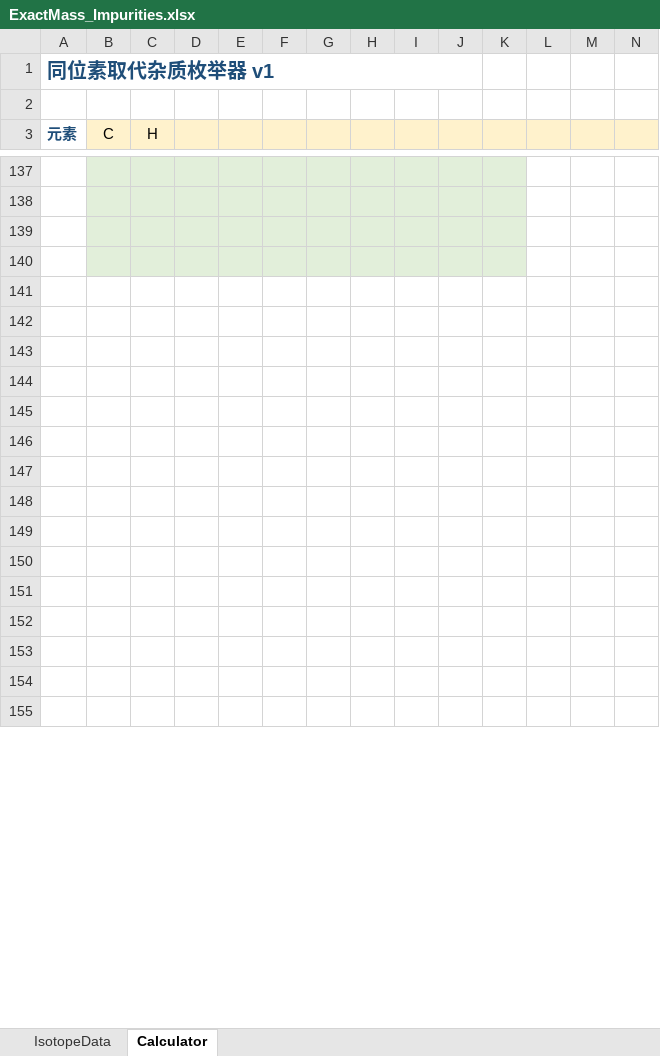
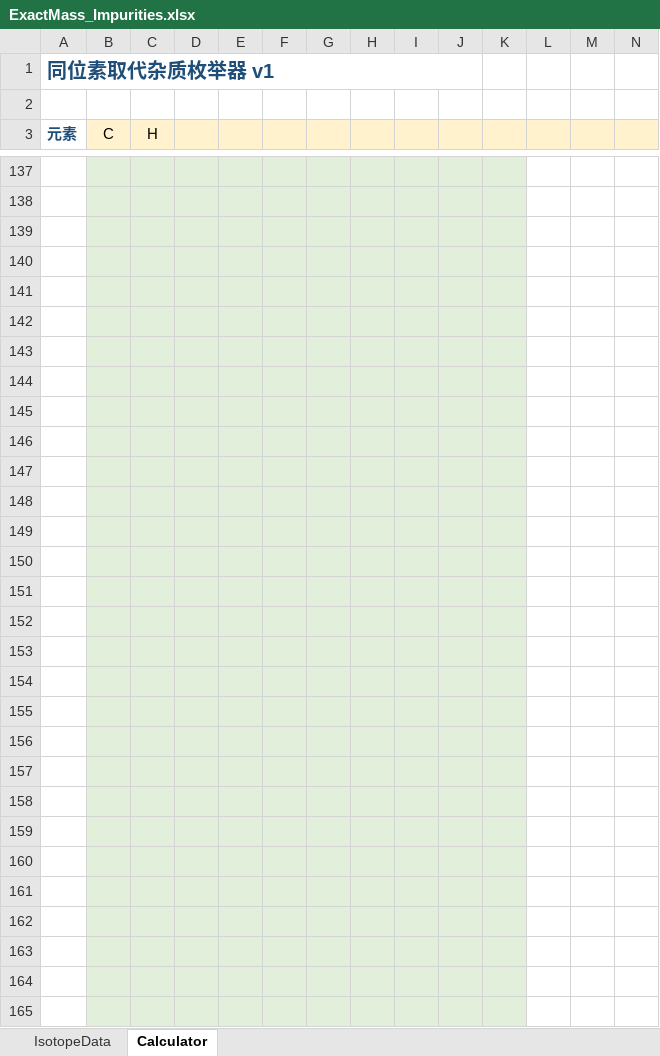
Before and after one commit to ldy314/isotope-calc-deconv, an Excel workbook: ExactMass_Impurities.xlsx, sheet Calculator, drawn as a sheet; only a part is shown, gaps mark what is left out; values as stored, in another font and other column widths than the file's, no borders; rows hold the shown columns only; the diff covers the shown part only; the diff names each change by its address in the sheet, - before the commit and + after, or states it on an @@ line.

```diff
--- a/ExactMass_Impurities.xlsx (sheet Calculator)
+++ b/ExactMass_Impurities.xlsx (sheet Calculator)
-B141:K155 fill: none
+B141:K155 fill: #E2EFDA
+row 156: (empty)
+row 157: (empty)
+row 158: (empty)
+row 159: (empty)
+row 160: (empty)
+row 161: (empty)
+row 162: (empty)
+row 163: (empty)
+row 164: (empty)
+row 165: (empty)
```
Also changed, not shown: 464 added rows elsewhere in this sheet, ExactMass_Impurities.xlsm, 4 other files.
